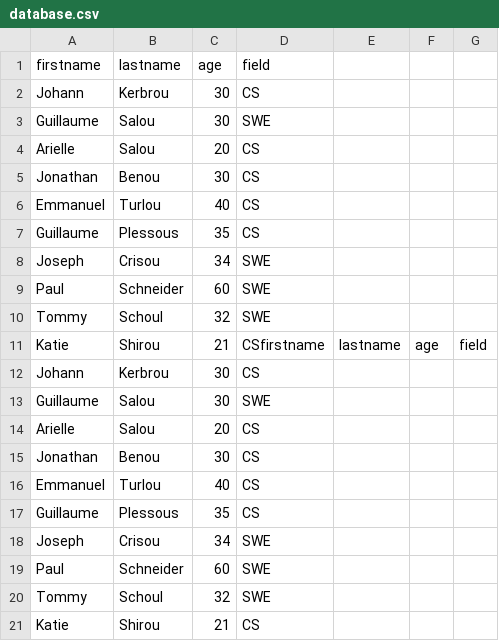
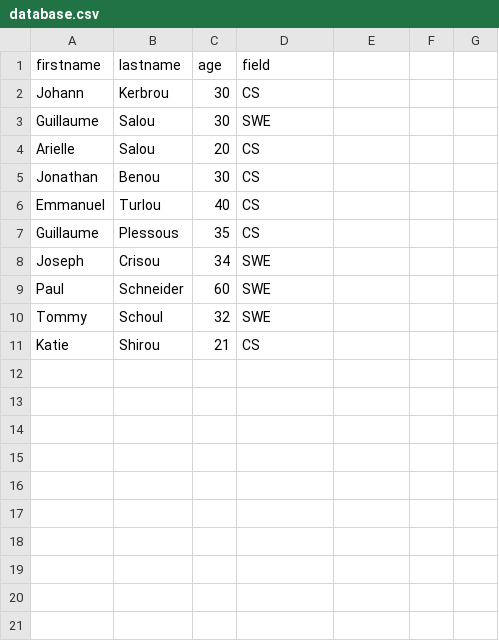
Before and after one commit to AJIyanu/alx-backend-javascript, a CSV file: 0x05-Node_JS_basic/database.csv, drawn as a sheet; the diff names each change by its address in the sheet, - before the commit and + after, or states it on an @@ line.

```diff
--- a/0x05-Node_JS_basic/database.csv
+++ b/0x05-Node_JS_basic/database.csv
-row 11: Katie | Shirou | 21 | CSfirstname | lastname | age | field
-row 12: Johann | Kerbrou | 30 | CS
-row 13: Guillaume | Salou | 30 | SWE
-row 14: Arielle | Salou | 20 | CS
-row 15: Jonathan | Benou | 30 | CS
-row 16: Emmanuel | Turlou | 40 | CS
-row 17: Guillaume | Plessous | 35 | CS
-row 18: Joseph | Crisou | 34 | SWE
-row 19: Paul | Schneider | 60 | SWE
-row 20: Tommy | Schoul | 32 | SWE
```
Also changed, not shown: 1 other file.
